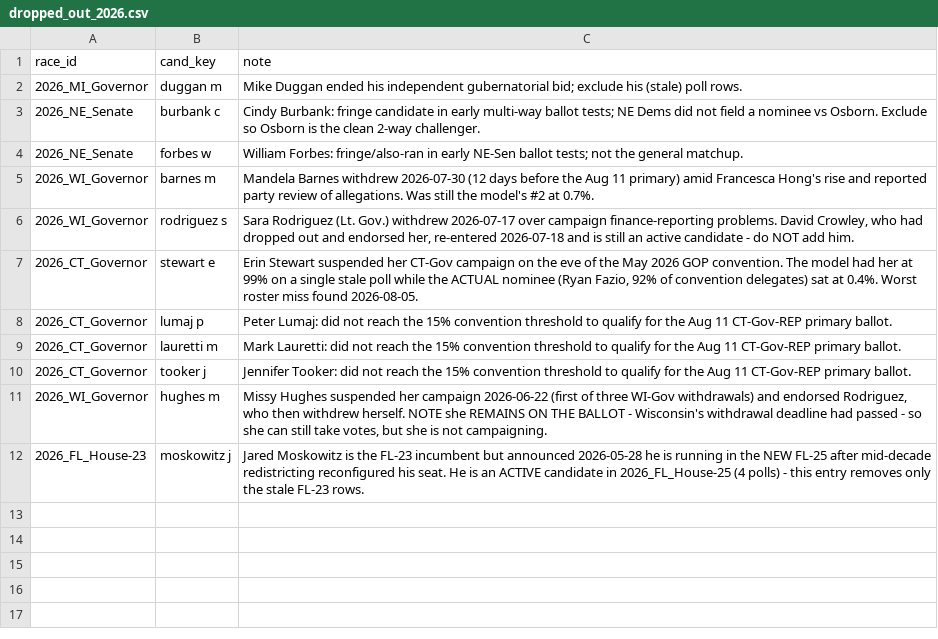
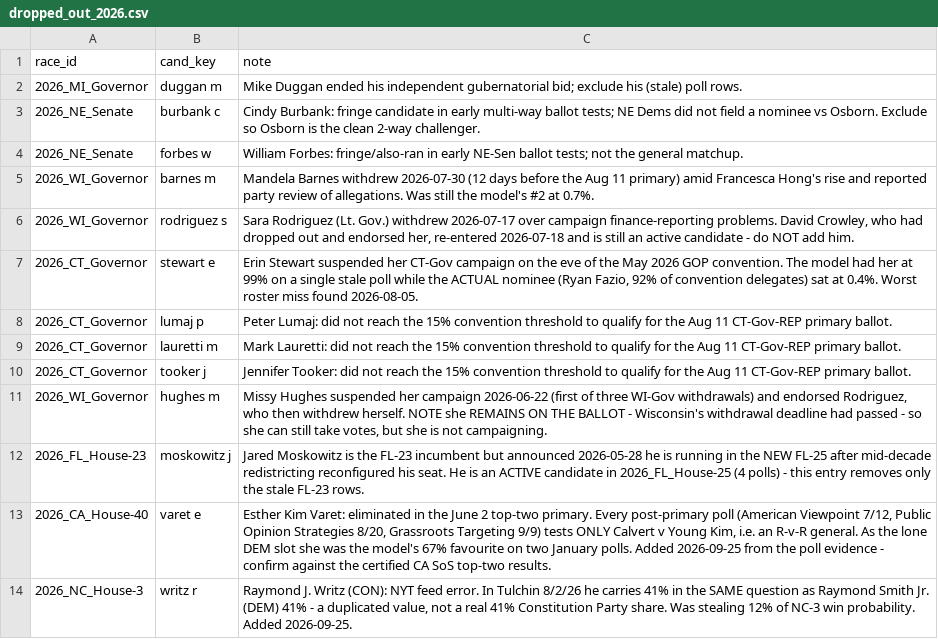
Before and after one commit to pjmerica/Polls-prediction-model, a CSV file: data/dropped_out_2026.csv, drawn as a sheet; the diff names each change by its address in the sheet, - before the commit and + after, or states it on an @@ line.

```diff
--- a/data/dropped_out_2026.csv
+++ b/data/dropped_out_2026.csv
+row 13: 2026_CA_House-40 | varet e | Esther Kim Varet: eliminated in the June 2 top-two primary. Every post-primary poll (American Viewpoint 7/12, Public Opinion Strategies 8/20, Grassroots Targeting 9/9) tests ONLY Calvert v Young Kim, i.e. an R-v-R general. As the lone DEM slot she was the model's 67% favourite on two January polls. Added 2026-09-25 from the poll evidence - confirm against the certified CA SoS top-two results.
+row 14: 2026_NC_House-3 | writz r | Raymond J. Writz (CON): NYT feed error. In Tulchin 8/2/26 he carries 41% in the SAME question as Raymond Smith Jr. (DEM) 41% - a duplicated value, not a real 41% Constitution Party share. Was stealing 12% of NC-3 win probability. Added 2026-09-25.
```
Also changed, not shown: data/house_primary_results_hist.csv, data/primary_polls_long.csv, 25 other files.
